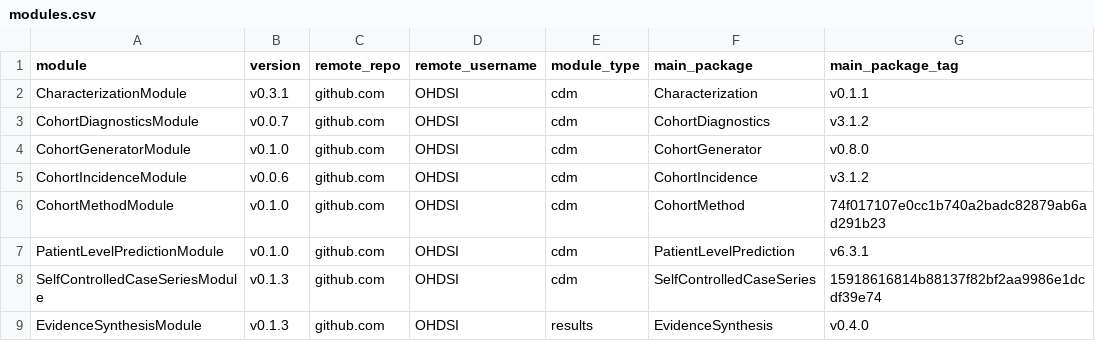
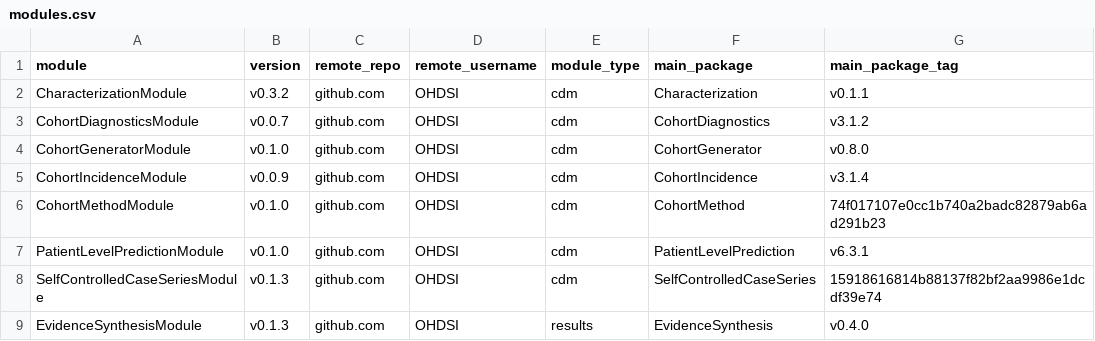
Before and after one commit to OHDSI/Strategus, a CSV file: inst/csv/modules.csv, drawn as a sheet.

Commit message:
Use latest modules for test analysisSpecification.json and and add dplyr to base R library list for module execution

```diff
--- a/inst/csv/modules.csv
+++ b/inst/csv/modules.csv
@@ -1,6 +1,6 @@
 module,version,remote_repo,remote_username,module_type,main_package,main_package_tag
-CharacterizationModule,v0.3.1,github.com,OHDSI,cdm,Characterization,v0.1.1
+CharacterizationModule,v0.3.2,github.com,OHDSI,cdm,Characterization,v0.1.1
 CohortDiagnosticsModule,v0.0.7,github.com,OHDSI,cdm,CohortDiagnostics,v3.1.2
 CohortGeneratorModule,v0.1.0,github.com,OHDSI,cdm,CohortGenerator,v0.8.0
-CohortIncidenceModule,v0.0.6,github.com,OHDSI,cdm,CohortIncidence,v3.1.2
+CohortIncidenceModule,v0.0.9,github.com,OHDSI,cdm,CohortIncidence,v3.1.4
 CohortMethodModule,v0.1.0,github.com,OHDSI,cdm,CohortMethod,74f017107e0cc1b740a2badc82879ab6ad291b23
```
Also changed, not shown: 2 other files.
